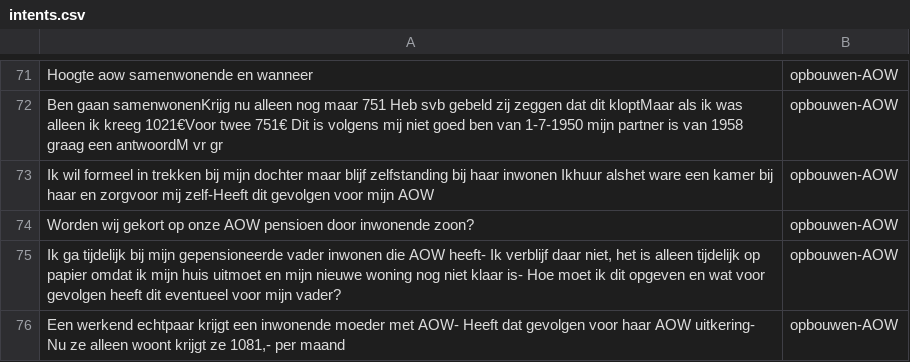
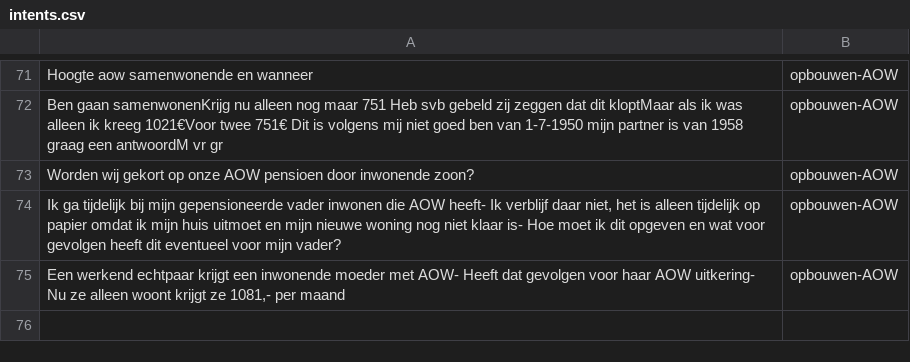
Before and after one commit to irpk/conversation-starter, a CSV file: training/intents.csv, drawn as a sheet; only a part is shown, gaps mark what is left out.

Commit message:
Update intents.csv

```diff
--- a/training/intents.csv
+++ b/training/intents.csv
@@ -72,3 +72,2 @@
 "Ben gaan samenwonenKrijg nu alleen nog maar 751 Heb svb gebeld zij zeggen dat dit kloptMaar als ik was alleen ik kreeg 1021€Voor twee 751€ Dit is volgens mij niet goed  ben van 1-7-1950 mijn partner is  van 1958 graag een antwoordM vr gr","opbouwen-AOW"
-"Ik wil formeel in trekken bij mijn dochter maar blijf zelfstanding bij haar inwonen Ikhuur alshet ware een kamer bij haar en zorgvoor mij zelf-Heeft dit gevolgen voor mijn AOW","opbouwen-AOW"
 "Worden wij gekort op onze AOW pensioen door inwonende zoon?","opbouwen-AOW"
```
